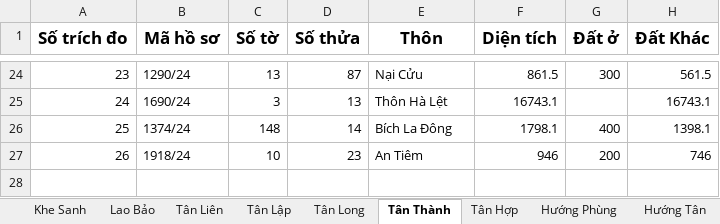
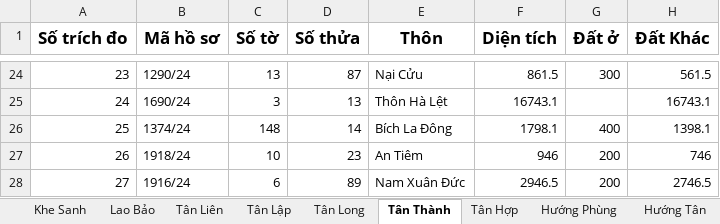
Before and after one commit to guitarkhongem/SOMUCKE, an Excel workbook: SOMUCKE/TRICHDODIACHINH2024.xlsx, sheet Tân Thành, drawn as a sheet; only a part is shown, gaps mark what is left out; values as stored, in another font and other column widths than the file's, no borders; the diff names each change by its address in the sheet, - before the commit and + after, or states it on an @@ line.

Commit message:
Update TRICHDODIACHINH2024.xlsx

```diff
--- a/SOMUCKE/TRICHDODIACHINH2024.xlsx (sheet Tân Thành)
+++ b/SOMUCKE/TRICHDODIACHINH2024.xlsx (sheet Tân Thành)
+row 28: 27 | 1916/24 | 6 | 89 | Nam Xuân Đức | 2946.5 | 200 | 2746.5
```
